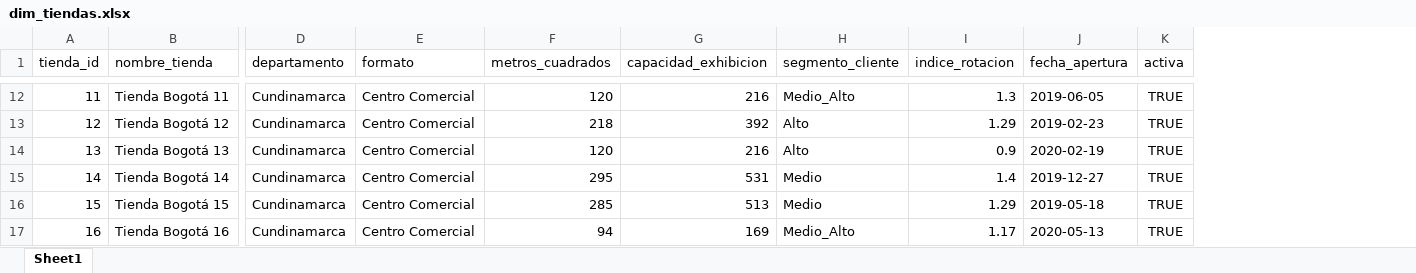
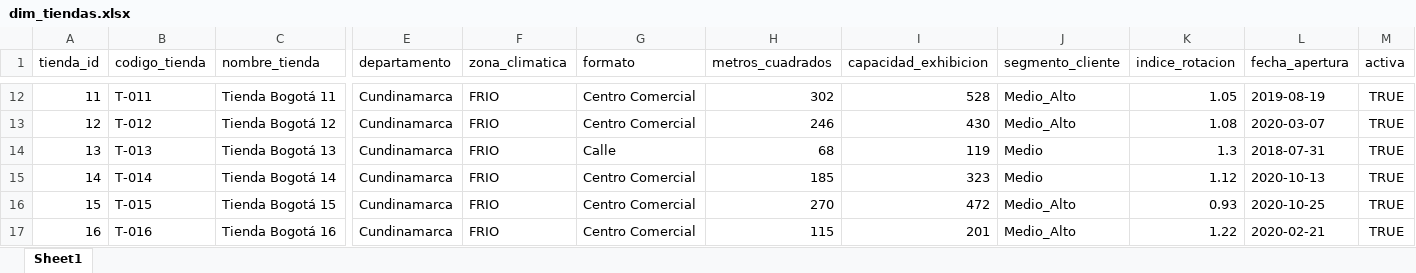
Before and after one commit to luisapython13-ops/modelo_demanda_moda, an Excel workbook: datos_excel/dim_tiendas.xlsx, sheet Sheet1, drawn as a sheet; only a part is shown, gaps mark what is left out; values as stored, in another font and other column widths than the file's, no borders; addresses are those after the commit; the diff covers the shown part only; the diff names each change by its address in the sheet, - before the commit and + after, or states it on an @@ line.

```diff
--- a/datos_excel/dim_tiendas.xlsx (sheet Sheet1)
+++ b/datos_excel/dim_tiendas.xlsx (sheet Sheet1)
+column B (codigo_tienda), rows 12-17: T-011 | T-012 | T-013 | T-014 | T-015 | T-016
+column F (zona_climatica), rows 12-17: all FRIO
-H12 (metros_cuadrados): 120
+H12 (metros_cuadrados): 302
-I12 (capacidad_exhibicion): 216
+I12 (capacidad_exhibicion): 528
-K12 (indice_rotacion): 1.3
+K12 (indice_rotacion): 1.05
-L12 (fecha_apertura): 2019-06-05
+L12 (fecha_apertura): 2019-08-19
-H13 (metros_cuadrados): 218
+H13 (metros_cuadrados): 246
-I13 (capacidad_exhibicion): 392
+I13 (capacidad_exhibicion): 430
-J13 (segmento_cliente): Alto
+J13 (segmento_cliente): Medio_Alto
-K13 (indice_rotacion): 1.29
+K13 (indice_rotacion): 1.08
-L13 (fecha_apertura): 2019-02-23
+L13 (fecha_apertura): 2020-03-07
-G14 (formato): Centro Comercial
+G14 (formato): Calle
-H14 (metros_cuadrados): 120
+H14 (metros_cuadrados): 68
-I14 (capacidad_exhibicion): 216
+I14 (capacidad_exhibicion): 119
-J14 (segmento_cliente): Alto
+J14 (segmento_cliente): Medio
-K14 (indice_rotacion): 0.9
+K14 (indice_rotacion): 1.3
-L14 (fecha_apertura): 2020-02-19
+L14 (fecha_apertura): 2018-07-31
-H15 (metros_cuadrados): 295
+H15 (metros_cuadrados): 185
-I15 (capacidad_exhibicion): 531
+I15 (capacidad_exhibicion): 323
-K15 (indice_rotacion): 1.4
+K15 (indice_rotacion): 1.12
-L15 (fecha_apertura): 2019-12-27
+L15 (fecha_apertura): 2020-10-13
-H16 (metros_cuadrados): 285
+H16 (metros_cuadrados): 270
-I16 (capacidad_exhibicion): 513
+I16 (capacidad_exhibicion): 472
-J16 (segmento_cliente): Medio
+J16 (segmento_cliente): Medio_Alto
-K16 (indice_rotacion): 1.29
+K16 (indice_rotacion): 0.93
-L16 (fecha_apertura): 2019-05-18
+L16 (fecha_apertura): 2020-10-25
-H17 (metros_cuadrados): 94
+H17 (metros_cuadrados): 115
-I17 (capacidad_exhibicion): 169
+I17 (capacidad_exhibicion): 201
-K17 (indice_rotacion): 1.17
+K17 (indice_rotacion): 1.22
-L17 (fecha_apertura): 2020-05-13
+L17 (fecha_apertura): 2020-02-21
```
Also changed, not shown: 449 edited cells elsewhere in this sheet, datos_excel/dim_eventos.xlsx, datos_excel/dim_tipos_producto.xlsx, 7 other files.
